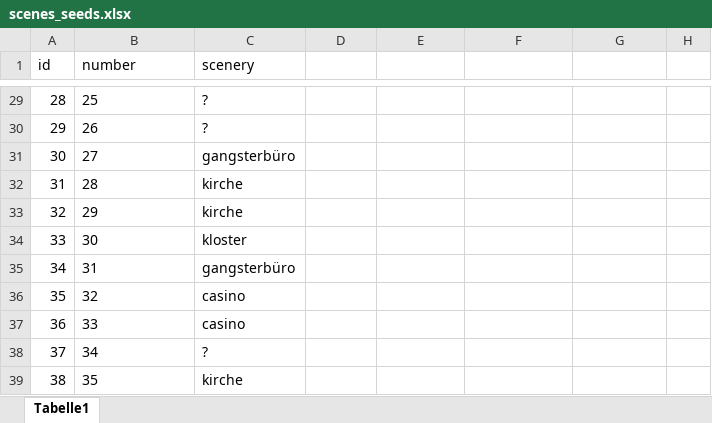
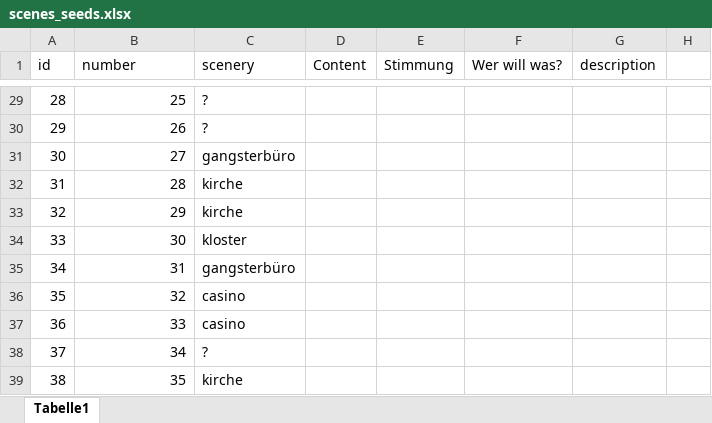
Before and after one commit to Zumgugger/ActingSisters, an Excel workbook: db/scenes_seeds.xlsx, sheet Tabelle1, drawn as a sheet; only a part is shown, gaps mark what is left out; values as stored, in another font and other column widths than the file's, no borders; the diff covers the shown part only; the diff names each change by its address in the sheet, - before the commit and + after, or states it on an @@ line.

```diff
--- a/db/scenes_seeds.xlsx (sheet Tabelle1)
+++ b/db/scenes_seeds.xlsx (sheet Tabelle1)
-D1: (empty)
+D1: Content
-E1: (empty)
+E1: Stimmung
-F1: (empty)
+F1: Wer will was?
-G1: (empty)
+G1: description
-B29:B39 alignment: left
+B29:B39 alignment: right
```
Also changed, not shown: 29 edited cells and cell formats elsewhere in this sheet, 26 other files.
